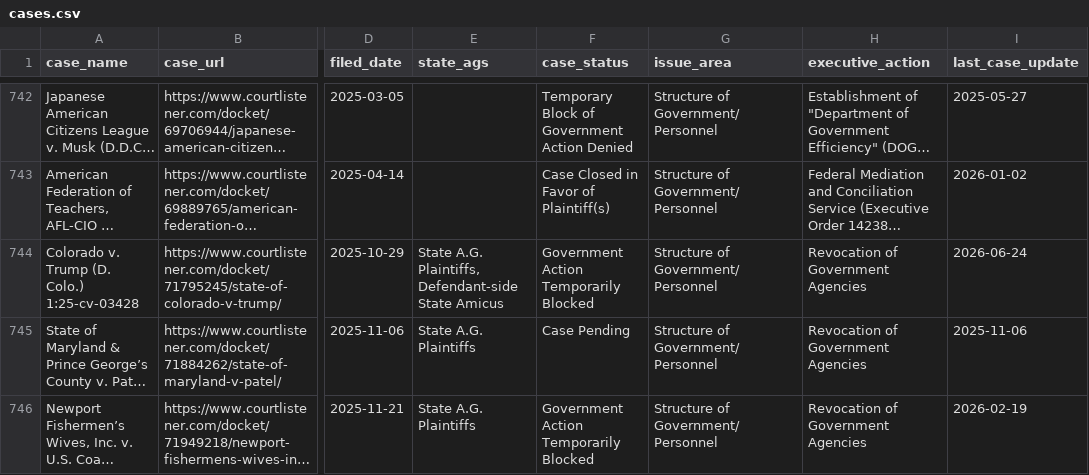
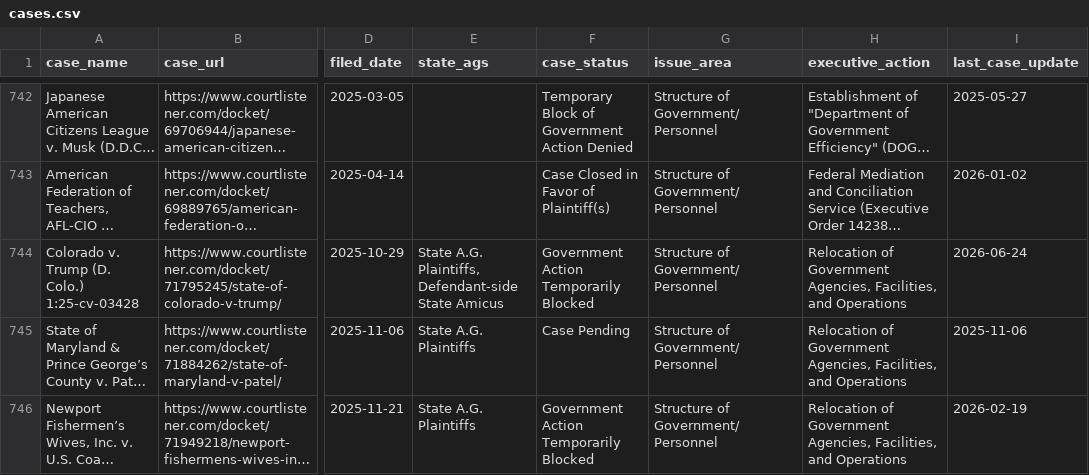
Before and after one commit to thecarsun/LC-TAA, a CSV file: data/processed/cases.csv, drawn as a sheet; only a part is shown, gaps mark what is left out; long unchanged cells end in …; the diff covers the shown part only; the diff names each change by its address in the sheet, - before the commit and + after, or states it on an @@ line.

Commit message:
Automated data update Wed 10/14/2026

```diff
--- a/data/processed/cases.csv
+++ b/data/processed/cases.csv
-H744:H746 (executive_action): Revocation of Government Agencies
+H744:H746 (executive_action): Relocation of Government Agencies, Facilities, and Operations
```
Also changed, not shown: 15 edited cells elsewhere in this file, 2 other files.
